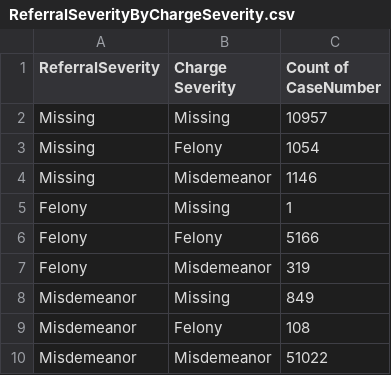
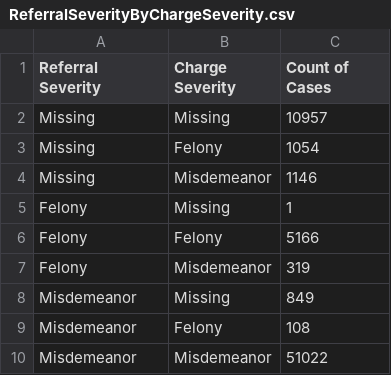
Before and after one commit to negalakew/CCJ.Maryland, a CSV file: Charles/FilingandCharging/ReferralSeverityByChargeSeverity.csv, drawn as a sheet.

Commit message:
Update ReferralSeverityByChargeSeverity.csv

```diff
--- a/Charles/FilingandCharging/ReferralSeverityByChargeSeverity.csv
+++ b/Charles/FilingandCharging/ReferralSeverityByChargeSeverity.csv
@@ -1,2 +1,2 @@
-ReferralSeverity,Charge Severity,Count of CaseNumber
+Referral Severity,Charge Severity,Count of Cases
 Missing,Missing,10957
```
